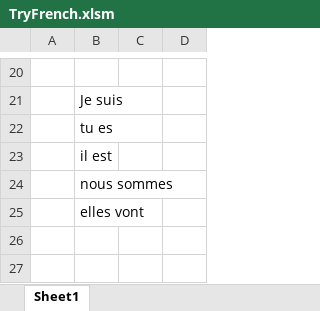
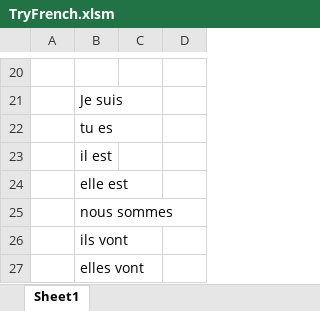
Before and after one commit to TimCook314/FrenchLangApp, an Excel workbook: FrenchPythonDev/TryFrench.xlsm, sheet Sheet1, drawn as a sheet; only a part is shown, gaps mark what is left out; values as stored, in another font and other column widths than the file's, no borders; charts and pictures not drawn; the diff names each change by its address in the sheet, - before the commit and + after, or states it on an @@ line.

```diff
--- a/FrenchPythonDev/TryFrench.xlsm (sheet Sheet1)
+++ b/FrenchPythonDev/TryFrench.xlsm (sheet Sheet1)
+row 24:  | elle est
+row 26:  | ils vont
```
Also changed, not shown: charts or pictures, 2 other files.
